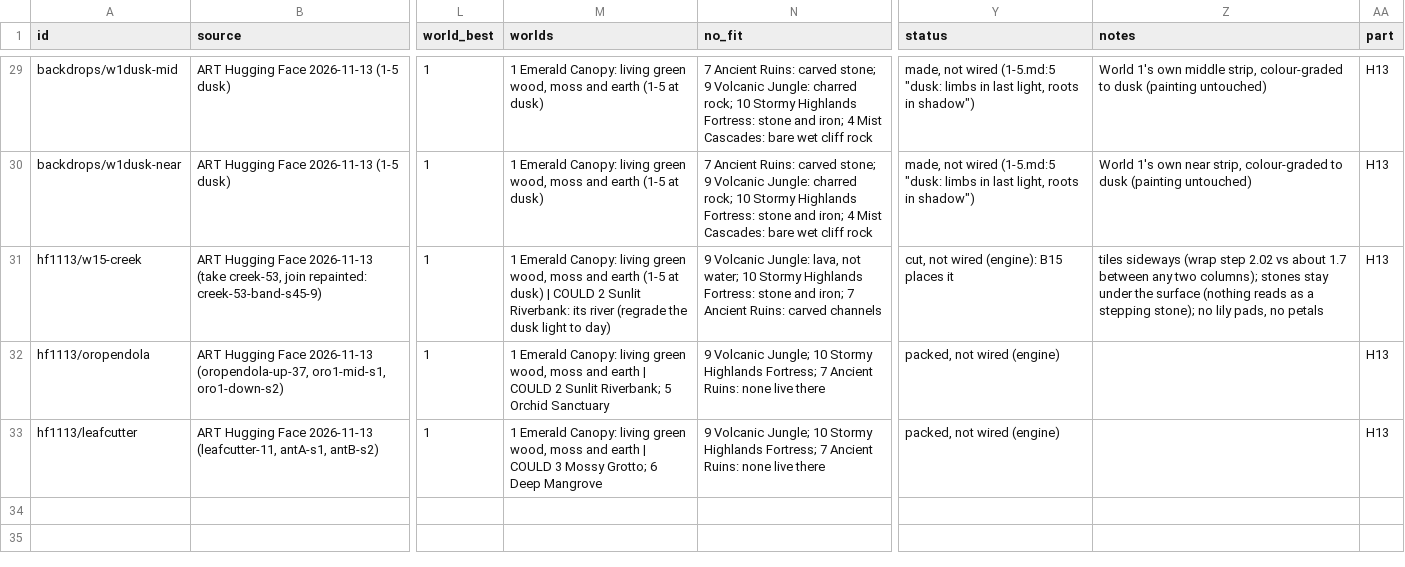
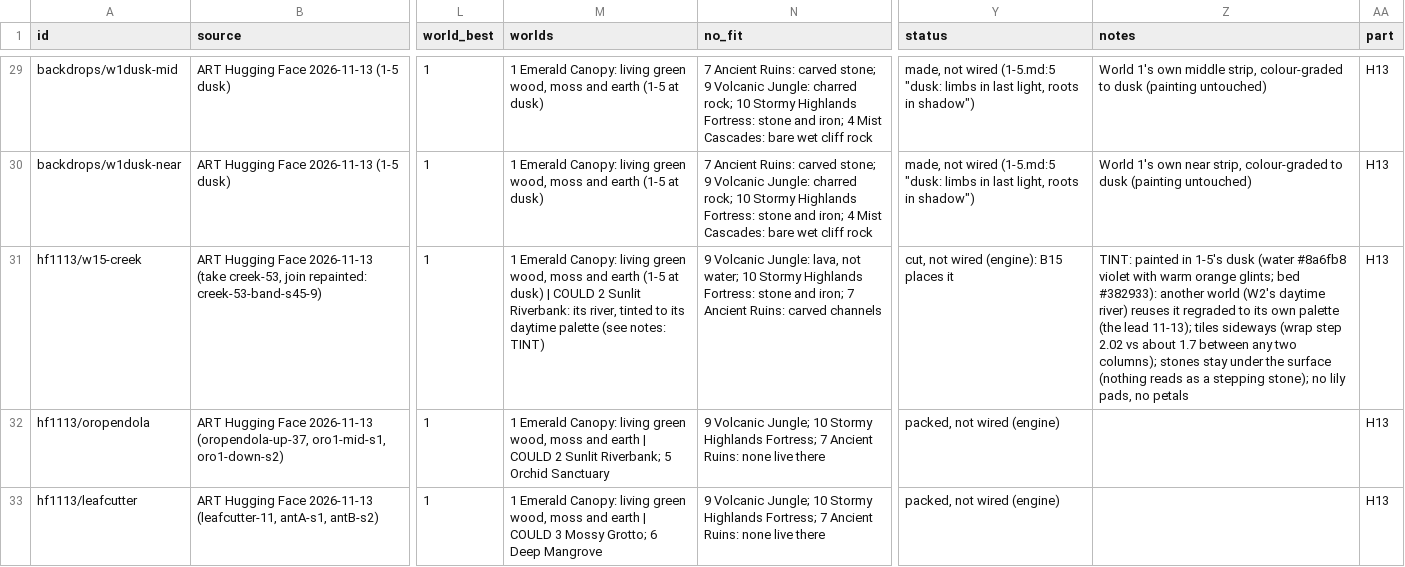
Before and after one commit to mshaffe1111/Sloths-Adventure-, a CSV file: reference/art/catalog-rows-hf1113.csv, drawn as a sheet; only a part is shown, gaps mark what is left out; the diff names each change by its address in the sheet, - before the commit and + after, or states it on an @@ line.

```diff
--- a/reference/art/catalog-rows-hf1113.csv
+++ b/reference/art/catalog-rows-hf1113.csv
-M31 (worlds): …Riverbank: its river (regrade the dusk light to day)
+M31 (worlds): …Riverbank: its river, tinted to its daytime palette (see notes: TINT)
-Z31 (notes): tiles sideways…
+Z31 (notes): TINT: painted in 1-5's dusk (water #8a6fb8 violet with warm orange glints; bed #382933): another world (W2's daytime river) reuses it regraded to its own palette (the lead 11-13); tiles sideways…
```
Also changed, not shown: 2 other files.
